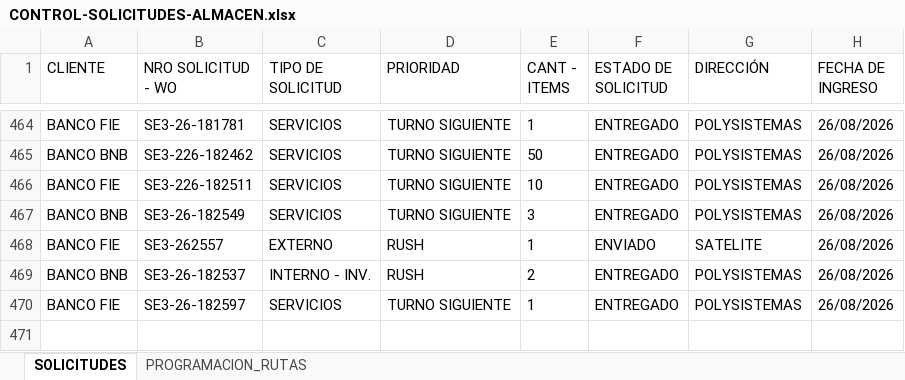
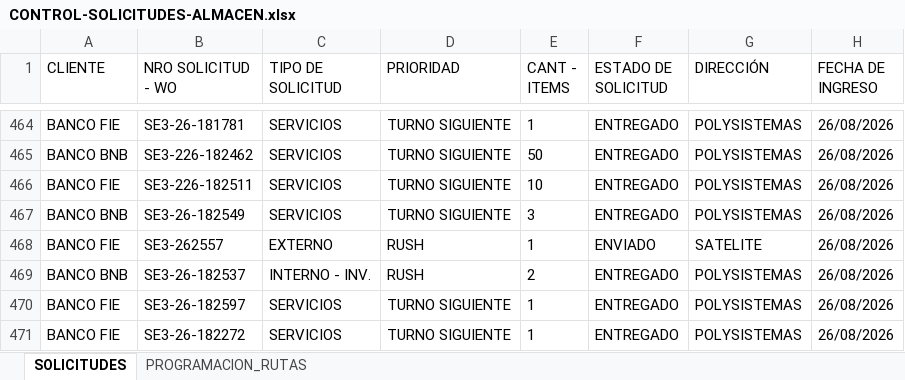
Before and after one commit to Dev-FilesJC/PROJECT_DESPACHO_JC, an Excel workbook: CONTROL-SOLICITUDES-ALMACEN.xlsx, sheet SOLICITUDES, drawn as a sheet; only a part is shown, gaps mark what is left out; values as stored, in another font and other column widths than the file's, no borders; the diff names each change by its address in the sheet, - before the commit and + after, or states it on an @@ line.

Commit message:
Guardar solicitud SE3-26-182272 desde Streamlit

```diff
--- a/CONTROL-SOLICITUDES-ALMACEN.xlsx (sheet SOLICITUDES)
+++ b/CONTROL-SOLICITUDES-ALMACEN.xlsx (sheet SOLICITUDES)
+row 471: BANCO FIE | SE3-26-182272 | SERVICIOS | TURNO SIGUIENTE | 1 | ENTREGADO | POLYSISTEMAS | 26/08/2026
```
